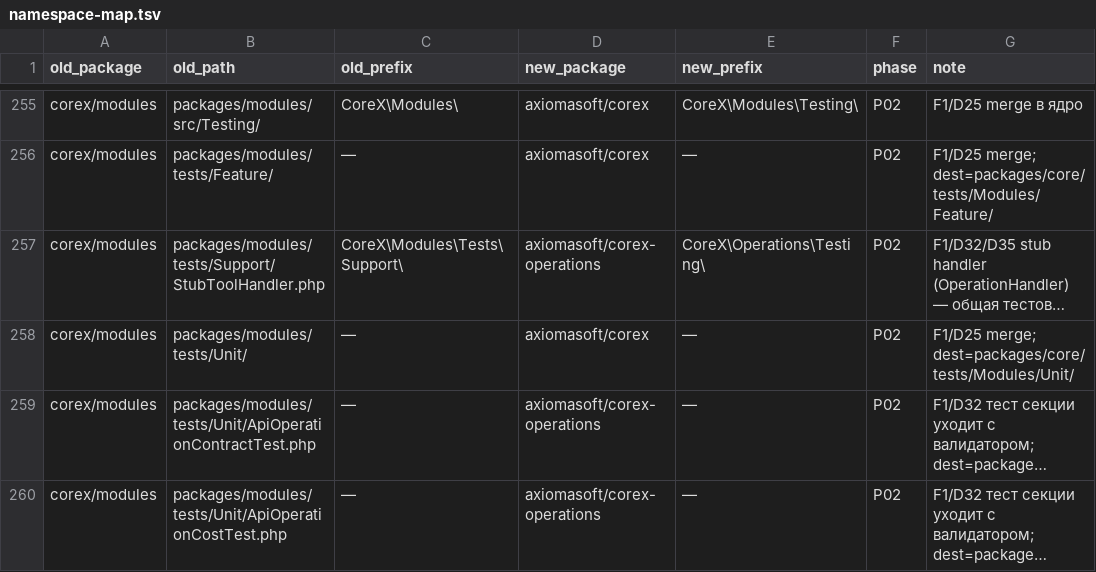
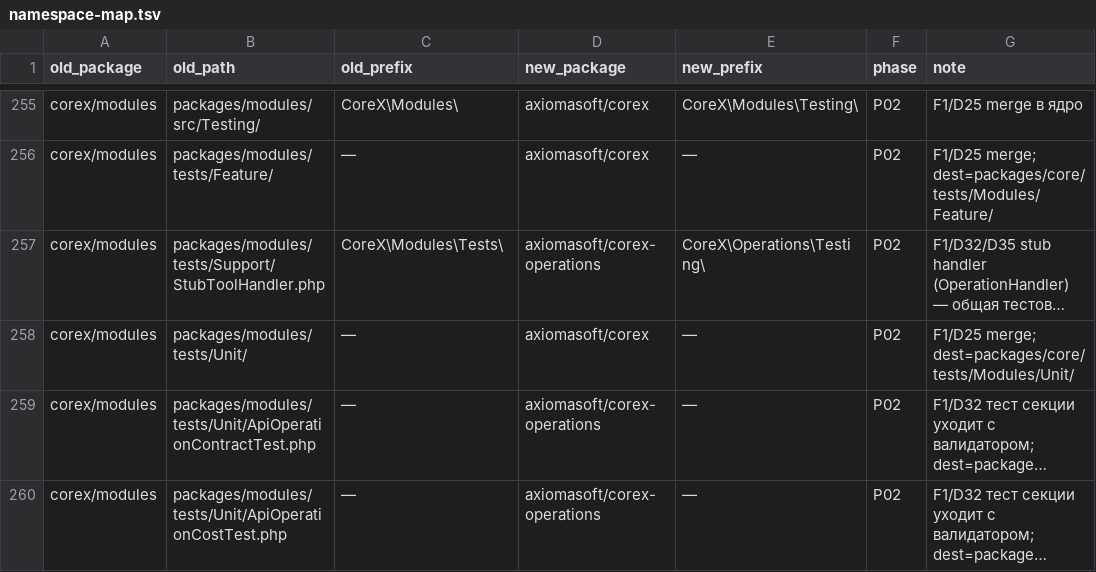
Before and after one commit to axiomasoft/corex, a TSV file: plans/2026.09.27-№1-COREX-KERNEL/artifacts/P00/namespace-map.tsv, drawn as a sheet; only a part is shown, gaps mark what is left out; long unchanged cells end in …; the diff names each change by its address in the sheet, - before the commit and + after, or states it on an @@ line.

```diff
--- a/plans/2026.09.27-№1-COREX-KERNEL/artifacts/P00/namespace-map.tsv
+++ b/plans/2026.09.27-№1-COREX-KERNEL/artifacts/P00/namespace-map.tsv
-C257 (old_prefix): CoreX\Modules\Tests\Support\
+C257 (old_prefix): CoreX\Modules\Tests\
```
Also changed, not shown: 40 other files.
